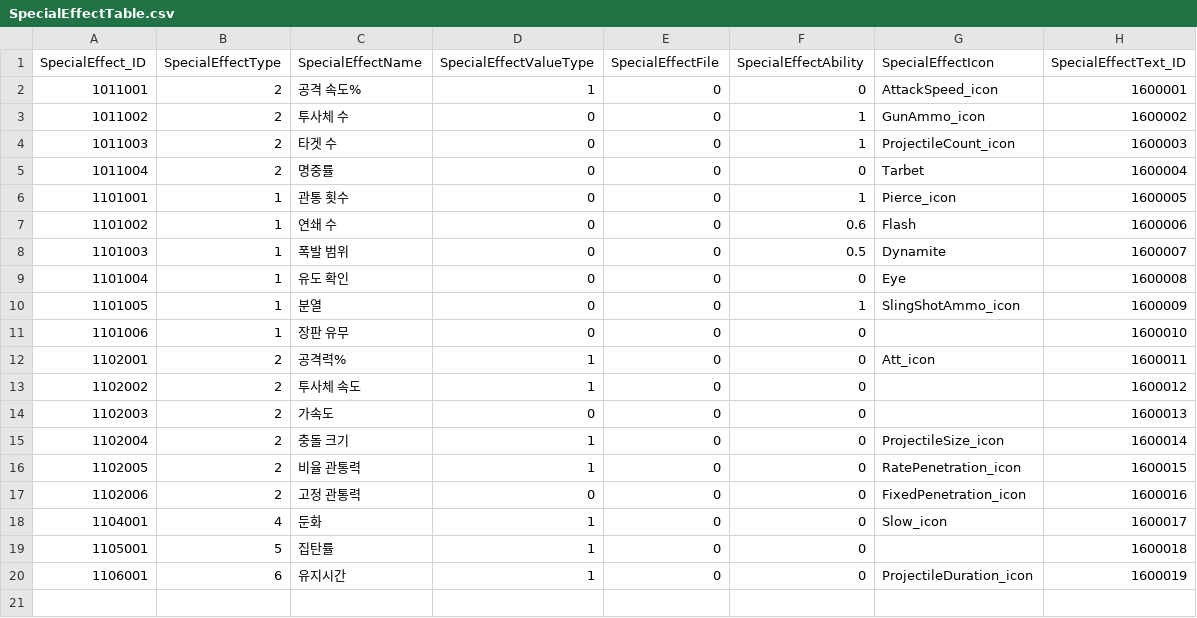
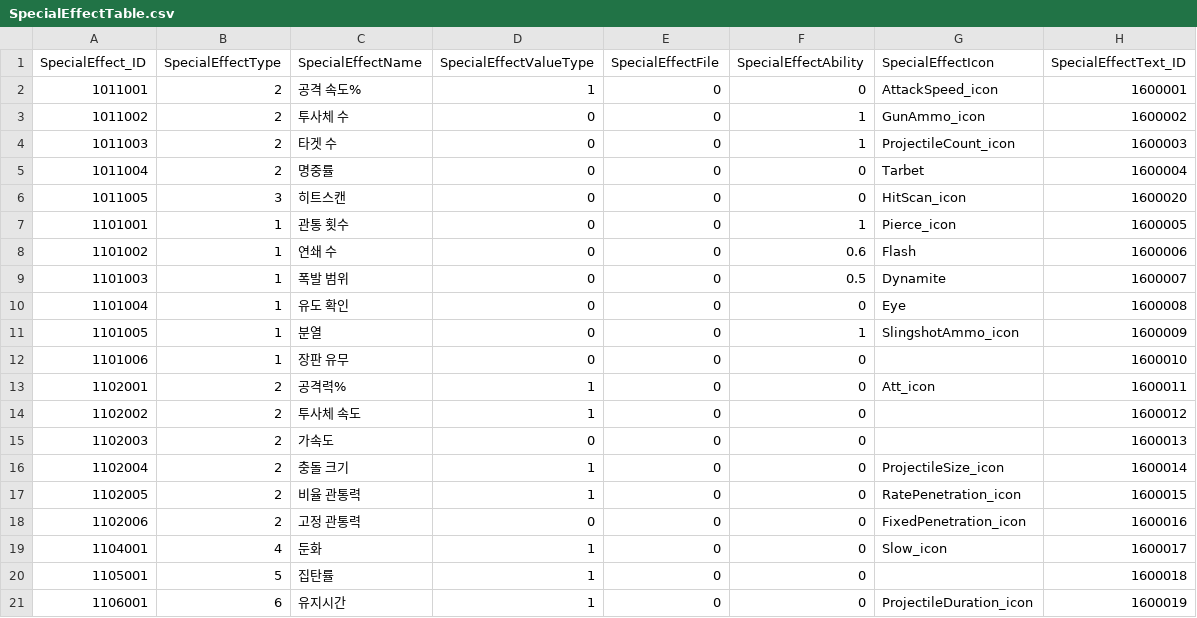
Before and after one commit to jeonglee22/MyPlanet, a CSV file: Assets/DataTables/SpecialEffectTable.csv, drawn as a sheet.

```diff
--- a/Assets/DataTables/SpecialEffectTable.csv
+++ b/Assets/DataTables/SpecialEffectTable.csv
@@ -5,2 +5,3 @@
 1011004 ,2,명중률,0,0,0,Tarbet,1600004
+1011005 ,3,히트스캔,0,0,0,HitScan_icon,1600020
 1101001 ,1,관통 횟수,0,0,1,Pierce_icon,1600005
@@ -9,3 +10,3 @@
 1101004 ,1,유도 확인,0,0,0,Eye,1600008
-1101005 ,1,분열,0,0,1,SlingShotAmmo_icon,1600009
+1101005 ,1,분열,0,0,1,SlingshotAmmo_icon,1600009
 1101006 ,1,장판 유무,0,0,0,"",1600010
```
Also changed, not shown: Assets/DataTables/SpecialEffectTextTable.csv, 33 other files.
